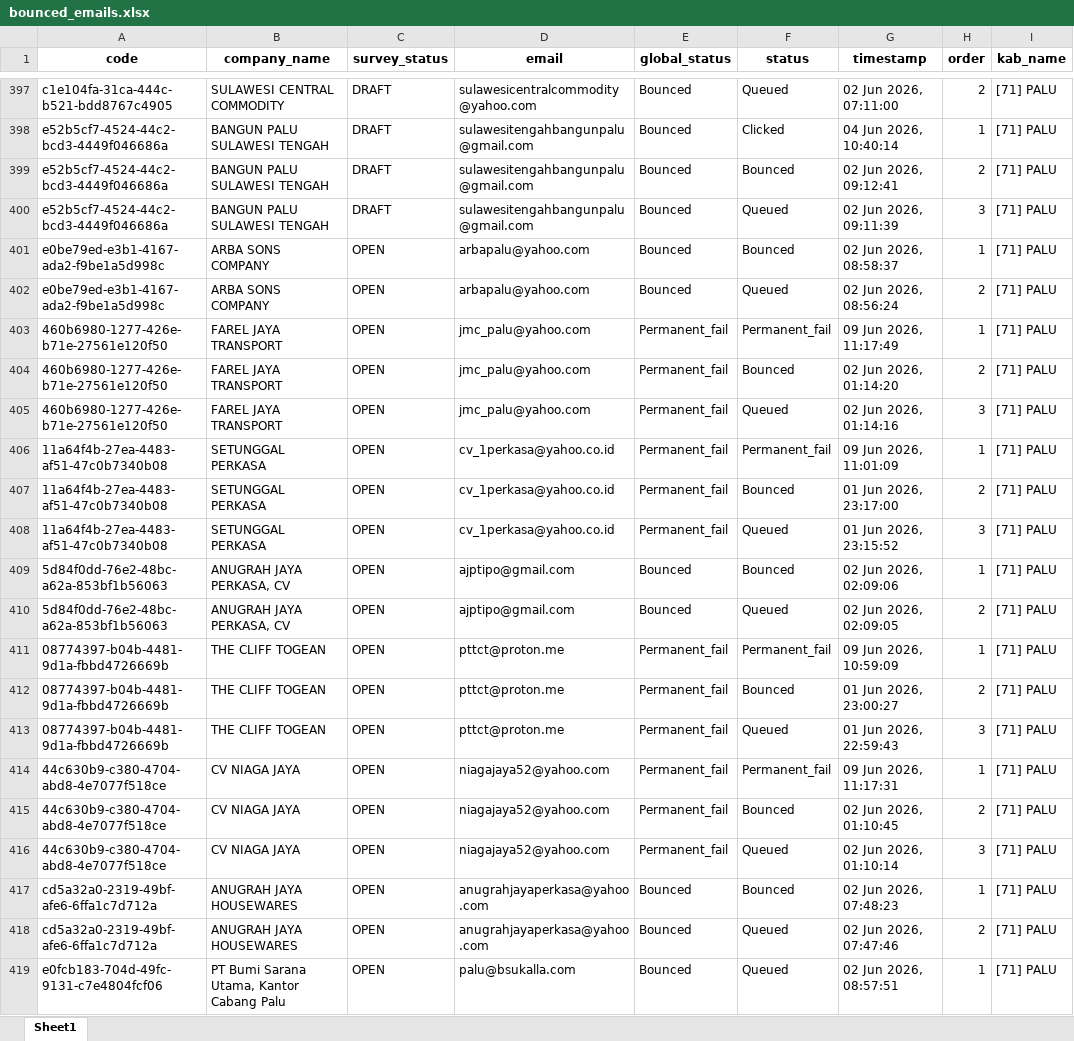
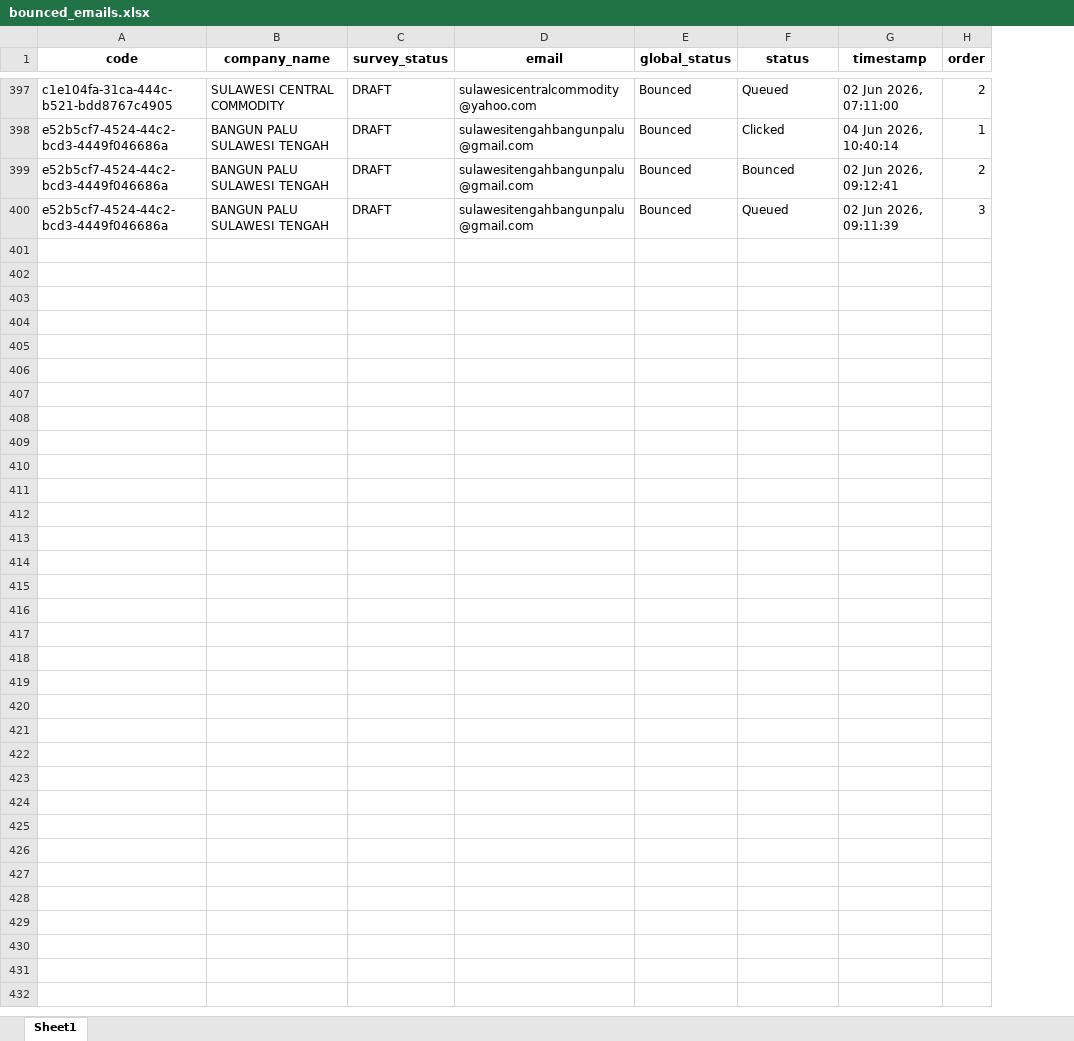
Before and after one commit to jihanmsr/scrap_fasih, an Excel workbook: bounced_emails.xlsx, sheet Sheet1, drawn as a sheet; only a part is shown, gaps mark what is left out; values as stored, in another font and other column widths than the file's, no borders; the diff covers the shown part only; the diff names each change by its address in the sheet, - before the commit and + after, or states it on an @@ line.

```diff
--- a/bounced_emails.xlsx (sheet Sheet1)
+++ b/bounced_emails.xlsx (sheet Sheet1)
-column I (kab_name), rows 397-400: all [71] PALU
-row 401: e0be79ed-e3b1-4167-ada2-f9be1a5d998c | ARBA SONS COMPANY | OPEN | arbapalu@yahoo.com | Bounced | Bounced | 02 Jun 2026, 08:58:37 | 1 | [71] PALU
-row 402: e0be79ed-e3b1-4167-ada2-f9be1a5d998c | ARBA SONS COMPANY | OPEN | arbapalu@yahoo.com | Bounced | Queued | 02 Jun 2026, 08:56:24 | 2 | [71] PALU
-row 403: 460b6980-1277-426e-b71e-27561e120f50 | FAREL JAYA TRANSPORT | OPEN | jmc_palu@yahoo.com | Permanent_fail | Permanent_fail | 09 Jun 2026, 11:17:49 | 1 | [71] PALU
-row 404: 460b6980-1277-426e-b71e-27561e120f50 | FAREL JAYA TRANSPORT | OPEN | jmc_palu@yahoo.com | Permanent_fail | Bounced | 02 Jun 2026, 01:14:20 | 2 | [71] PALU
-row 405: 460b6980-1277-426e-b71e-27561e120f50 | FAREL JAYA TRANSPORT | OPEN | jmc_palu@yahoo.com | Permanent_fail | Queued | 02 Jun 2026, 01:14:16 | 3 | [71] PALU
-row 406: 11a64f4b-27ea-4483-af51-47c0b7340b08 | SETUNGGAL PERKASA | OPEN | cv_1perkasa@yahoo.co.id | Permanent_fail | Permanent_fail | 09 Jun 2026, 11:01:09 | 1 | [71] PALU
-row 407: 11a64f4b-27ea-4483-af51-47c0b7340b08 | SETUNGGAL PERKASA | OPEN | cv_1perkasa@yahoo.co.id | Permanent_fail | Bounced | 01 Jun 2026, 23:17:00 | 2 | [71] PALU
-row 408: 11a64f4b-27ea-4483-af51-47c0b7340b08 | SETUNGGAL PERKASA | OPEN | cv_1perkasa@yahoo.co.id | Permanent_fail | Queued | 01 Jun 2026, 23:15:52 | 3 | [71] PALU
-row 409: 5d84f0dd-76e2-48bc-a62a-853bf1b56063 | ANUGRAH JAYA PERKASA, CV | OPEN | ajptipo@gmail.com | Bounced | Bounced | 02 Jun 2026, 02:09:06 | 1 | [71] PALU
-row 410: 5d84f0dd-76e2-48bc-a62a-853bf1b56063 | ANUGRAH JAYA PERKASA, CV | OPEN | ajptipo@gmail.com | Bounced | Queued | 02 Jun 2026, 02:09:05 | 2 | [71] PALU
-row 411: 08774397-b04b-4481-9d1a-fbbd4726669b | THE CLIFF TOGEAN | OPEN | pttct@proton.me | Permanent_fail | Permanent_fail | 09 Jun 2026, 10:59:09 | 1 | [71] PALU
-row 412: 08774397-b04b-4481-9d1a-fbbd4726669b | THE CLIFF TOGEAN | OPEN | pttct@proton.me | Permanent_fail | Bounced | 01 Jun 2026, 23:00:27 | 2 | [71] PALU
-row 413: 08774397-b04b-4481-9d1a-fbbd4726669b | THE CLIFF TOGEAN | OPEN | pttct@proton.me | Permanent_fail | Queued | 01 Jun 2026, 22:59:43 | 3 | [71] PALU
-row 414: 44c630b9-c380-4704-abd8-4e7077f518ce | CV NIAGA JAYA | OPEN | niagajaya52@yahoo.com | Permanent_fail | Permanent_fail | 09 Jun 2026, 11:17:31 | 1 | [71] PALU
-row 415: 44c630b9-c380-4704-abd8-4e7077f518ce | CV NIAGA JAYA | OPEN | niagajaya52@yahoo.com | Permanent_fail | Bounced | 02 Jun 2026, 01:10:45 | 2 | [71] PALU
-row 416: 44c630b9-c380-4704-abd8-4e7077f518ce | CV NIAGA JAYA | OPEN | niagajaya52@yahoo.com | Permanent_fail | Queued | 02 Jun 2026, 01:10:14 | 3 | [71] PALU
-row 417: cd5a32a0-2319-49bf-afe6-6ffa1c7d712a | ANUGRAH JAYA HOUSEWARES | OPEN | anugrahjayaperkasa@yahoo.com | Bounced | Bounced | 02 Jun 2026, 07:48:23 | 1 | [71] PALU
-row 418: cd5a32a0-2319-49bf-afe6-6ffa1c7d712a | ANUGRAH JAYA HOUSEWARES | OPEN | anugrahjayaperkasa@yahoo.com | Bounced | Queued | 02 Jun 2026, 07:47:46 | 2 | [71] PALU
-row 419: e0fcb183-704d-49fc-9131-c7e4804fcf06 | PT Bumi Sarana Utama, Kantor Cabang Palu | OPEN | palu@bsukalla.com | Bounced | Queued | 02 Jun 2026, 08:57:51 | 1 | [71] PALU
```
Also changed, not shown: 121 removed rows elsewhere in this sheet, 58 other files.
